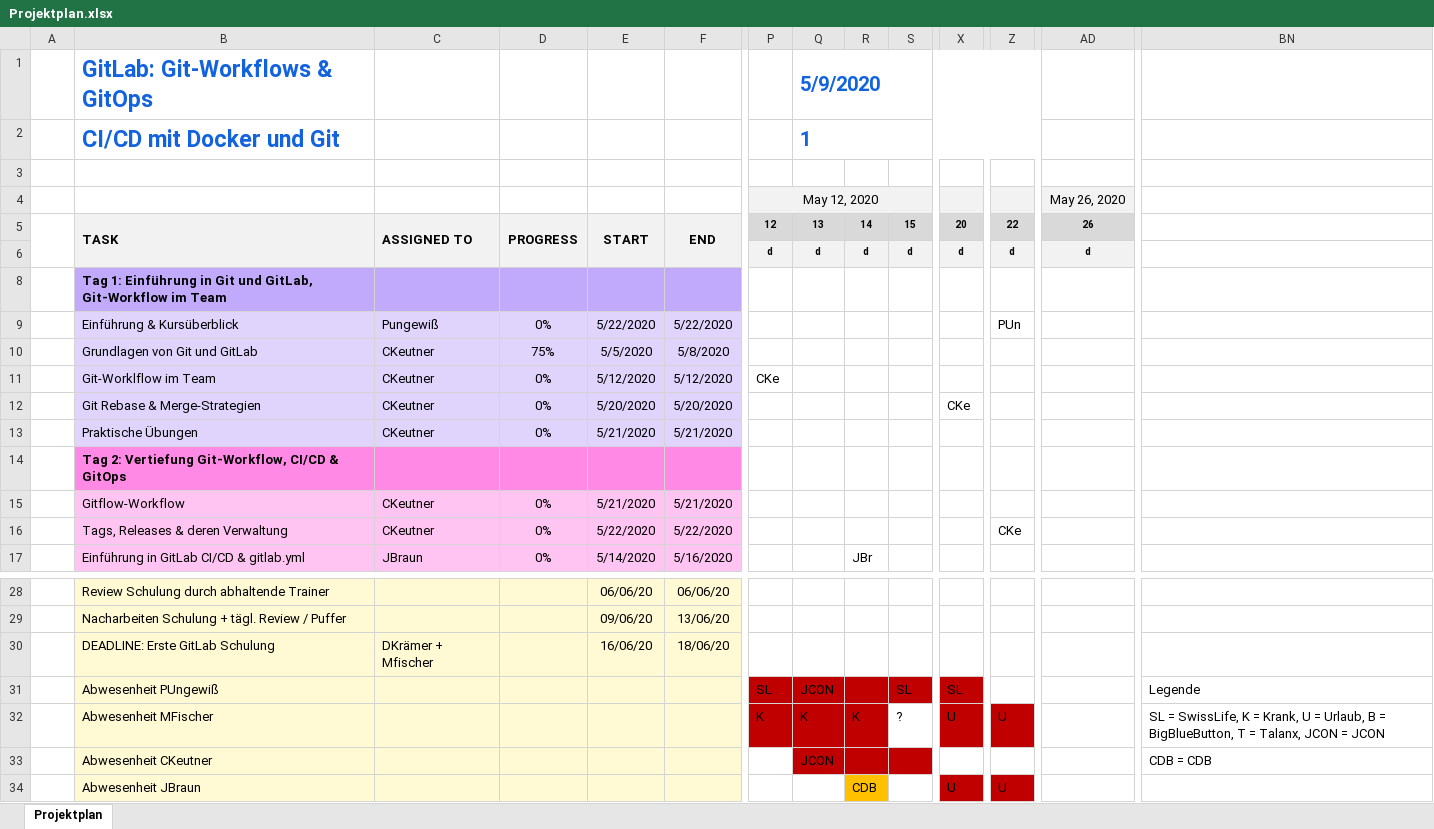
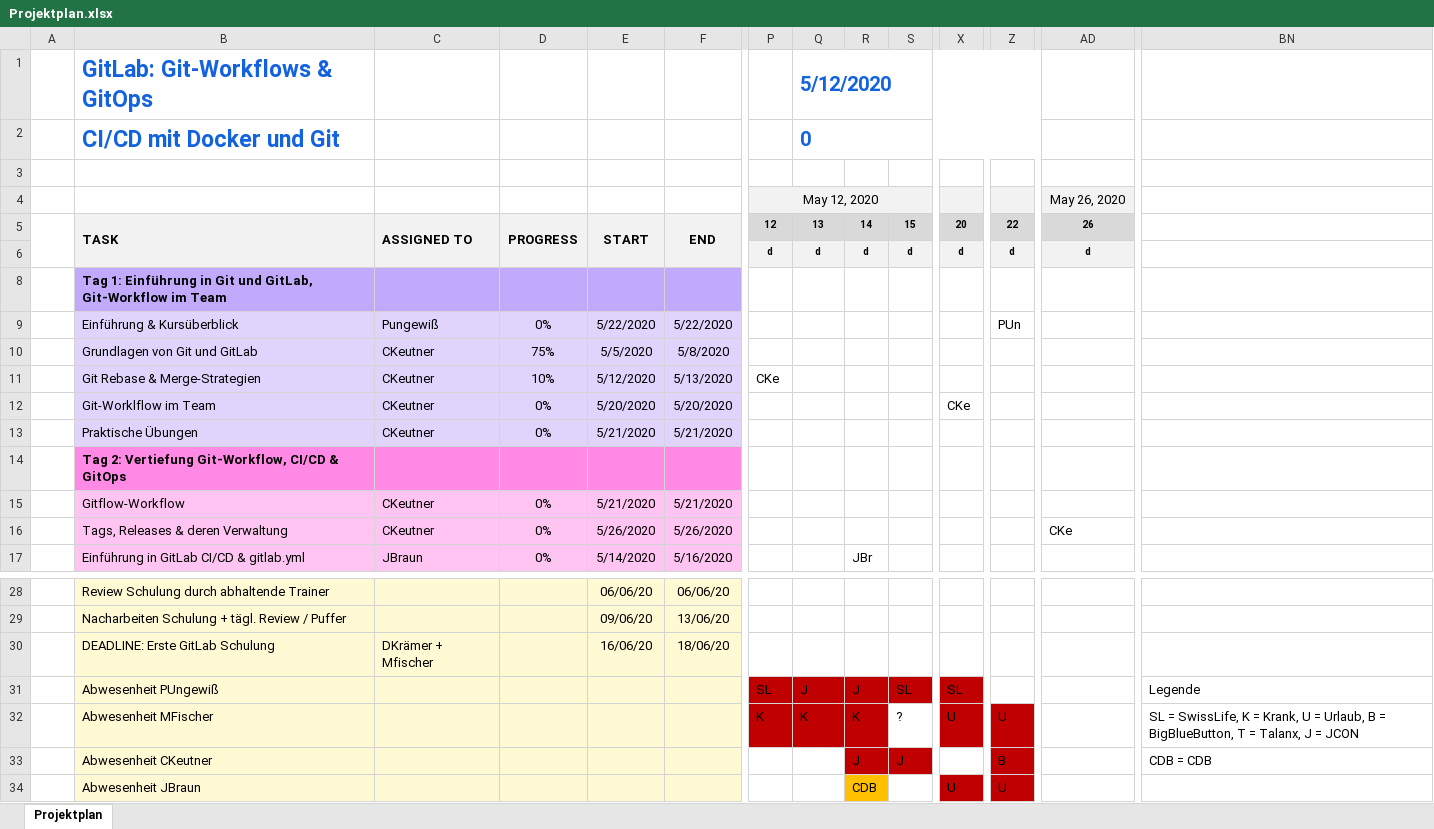
Before and after one commit to anderscore-gmbh/gitlab, an Excel workbook: Projektplan.xlsx, sheet Projektplan, drawn as a sheet; only a part is shown, gaps mark what is left out; values as stored, in another font and other column widths than the file's, no borders; conditional formats not drawn; removed rows and columns are numbered as before the commit, all else as after; rows hold the shown columns only; the diff names each change by its address in the sheet, - before the commit and + after, or states it on an @@ line.

Commit message:
Plan aktualisiert.

```diff
--- a/Projektplan.xlsx (sheet Projektplan)
+++ b/Projektplan.xlsx (sheet Projektplan)
-Q1: 5/9/2020
+Q1: 5/12/2020
-Q2: 1
+Q2: 0
+row 11:  | Git Rebase & Merge-Strategien | CKeutner | 10% | 5/12/2020 | 5/13/2020 | CKe
-E12: 5/12/2020
+E12: 5/20/2020
-F12: 5/12/2020
+F12: 5/20/2020
-P12: CKe
+P12: (empty)
-X12: (empty)
+X12: CKe
-row 12:  | Git Rebase & Merge-Strategien | CKeutner | 0% | 5/20/2020 | 5/20/2020 |  |  |  |  | CKe
-E16: 5/22/2020
+E16: 5/26/2020
-F16: 5/22/2020
+F16: 5/26/2020
-Z16: CKe
+Z16: (empty)
-AD16: (empty)
+AD16: CKe
-Q31: JCON
+Q31: J
-R31: (empty)
+R31: J
-BN32: …= Talanx, JCON = JCON
+BN32: …= Talanx, J = JCON
-Q33: JCON
+Q33: (empty)
-Q33 fill: #C00000
+Q33 fill: none
-R33: (empty)
+R33: J
-S33: (empty)
+S33: J
-Z33: (empty)
+Z33: B
-Z33 fill: none
+Z33 fill: #C00000
```
